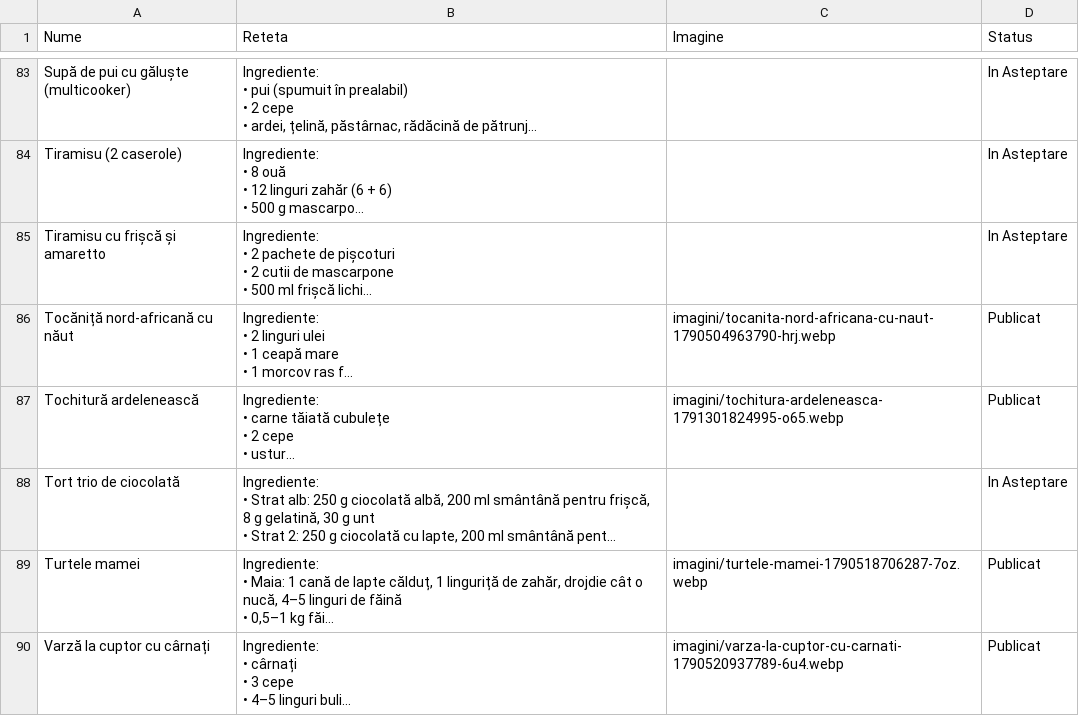
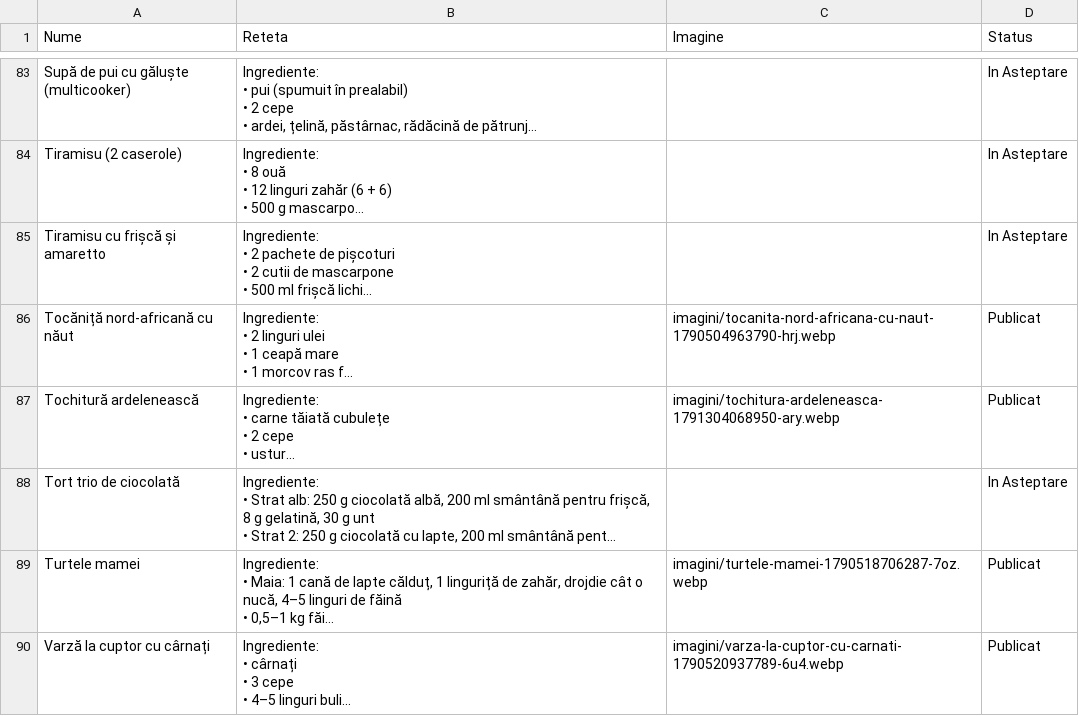
Before and after one commit to XimenaEne/site-retete, a CSV file: retete.csv, drawn as a sheet; only a part is shown, gaps mark what is left out; long unchanged cells end in …; the diff names each change by its address in the sheet, - before the commit and + after, or states it on an @@ line.

Commit message:
"Tochitură ardelenească" actualizată!

```diff
--- a/retete.csv
+++ b/retete.csv
-C87 (Imagine): imagini/tochitura-ardeleneasca-1791301824995-o65.webp
+C87 (Imagine): imagini/tochitura-ardeleneasca-1791304068950-ary.webp
```
